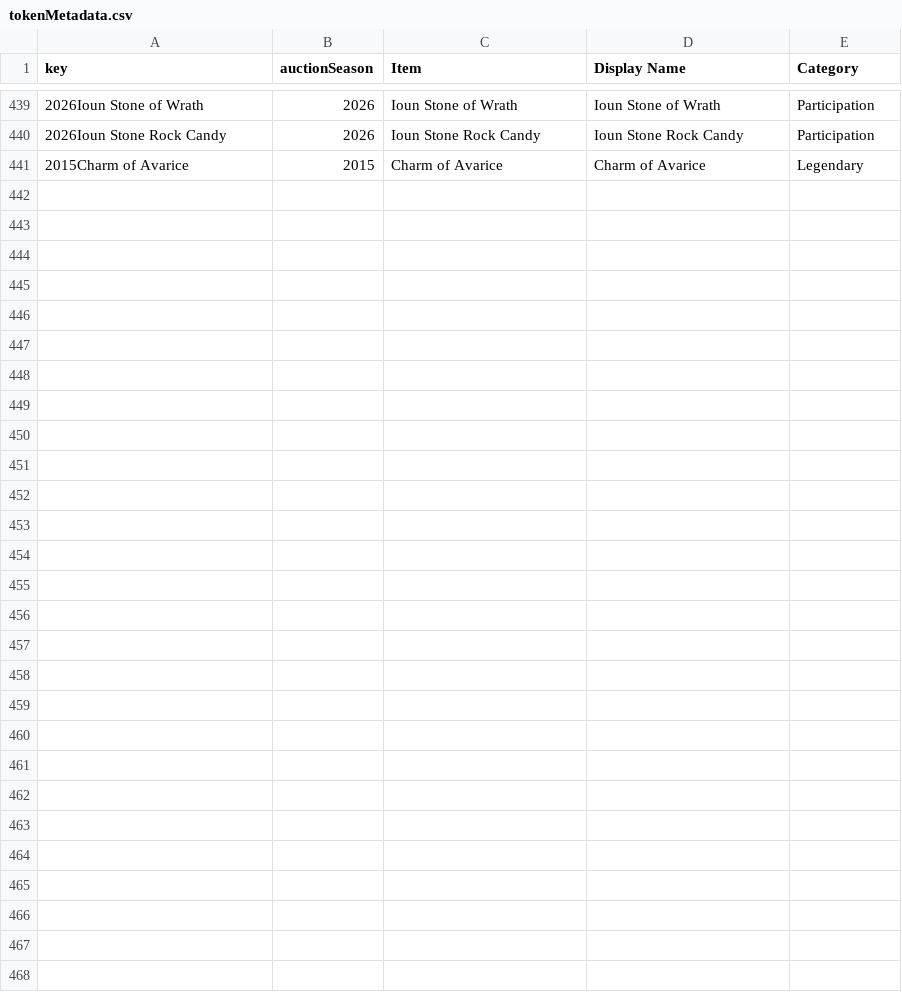
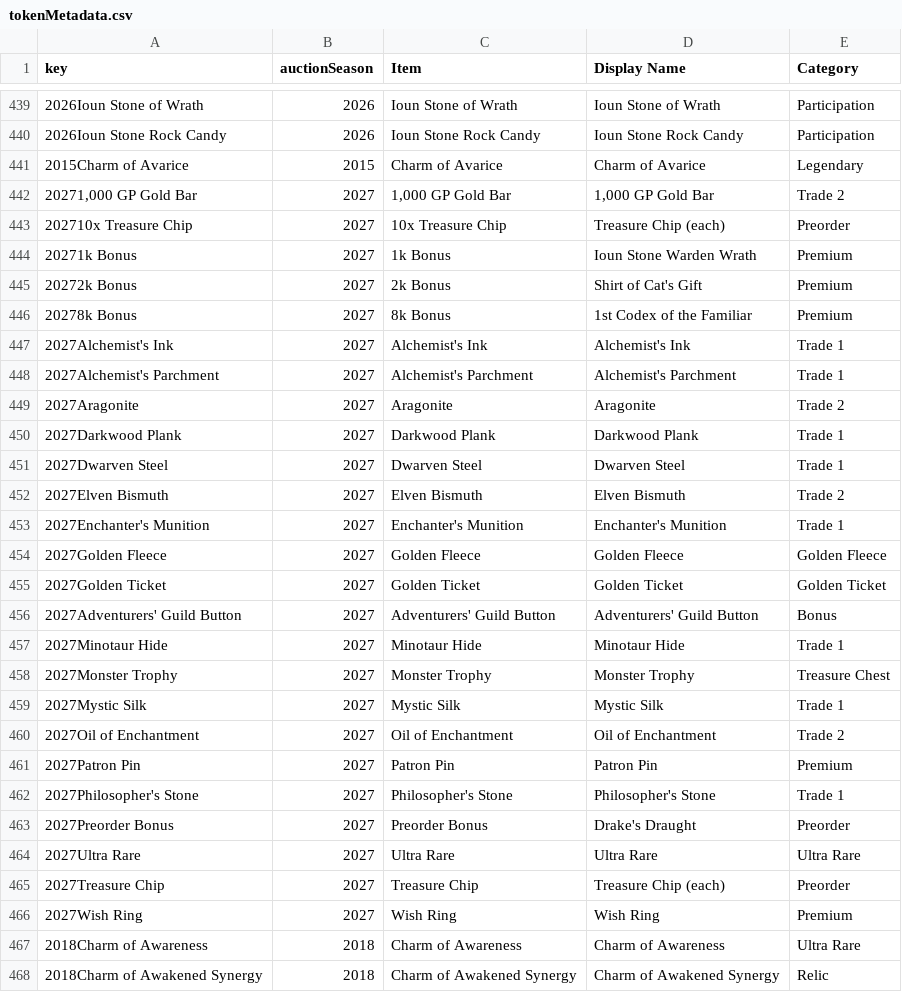
Before and after one commit to mjdomask-jpg/trueDungeonAuctionPrices, a CSV file: public/data/tokenMetadata.csv, drawn as a sheet; only a part is shown, gaps mark what is left out; the diff names each change by its address in the sheet, - before the commit and + after, or states it on an @@ line.

```diff
--- a/public/data/tokenMetadata.csv
+++ b/public/data/tokenMetadata.csv
+row 442: 20271,000 GP Gold Bar | 2027 | 1,000 GP Gold Bar | 1,000 GP Gold Bar | Trade 2
+row 443: 202710x Treasure Chip | 2027 | 10x Treasure Chip | Treasure Chip (each) | Preorder
+row 444: 20271k Bonus | 2027 | 1k Bonus | Ioun Stone Warden Wrath | Premium
+row 445: 20272k Bonus | 2027 | 2k Bonus | Shirt of Cat's Gift | Premium
+row 446: 20278k Bonus | 2027 | 8k Bonus | 1st Codex of the Familiar | Premium
+row 447: 2027Alchemist's Ink | 2027 | Alchemist's Ink | Alchemist's Ink | Trade 1
+row 448: 2027Alchemist's Parchment | 2027 | Alchemist's Parchment | Alchemist's Parchment | Trade 1
+row 449: 2027Aragonite | 2027 | Aragonite | Aragonite | Trade 2
+row 450: 2027Darkwood Plank | 2027 | Darkwood Plank | Darkwood Plank | Trade 1
+row 451: 2027Dwarven Steel | 2027 | Dwarven Steel | Dwarven Steel | Trade 1
+row 452: 2027Elven Bismuth | 2027 | Elven Bismuth | Elven Bismuth | Trade 2
+row 453: 2027Enchanter's Munition | 2027 | Enchanter's Munition | Enchanter's Munition | Trade 1
+row 454: 2027Golden Fleece | 2027 | Golden Fleece | Golden Fleece | Golden Fleece
+row 455: 2027Golden Ticket | 2027 | Golden Ticket | Golden Ticket | Golden Ticket
+row 456: 2027Adventurers' Guild Button | 2027 | Adventurers' Guild Button | Adventurers' Guild Button | Bonus
+row 457: 2027Minotaur Hide | 2027 | Minotaur Hide | Minotaur Hide | Trade 1
+row 458: 2027Monster Trophy | 2027 | Monster Trophy | Monster Trophy | Treasure Chest
+row 459: 2027Mystic Silk | 2027 | Mystic Silk | Mystic Silk | Trade 1
+row 460: 2027Oil of Enchantment | 2027 | Oil of Enchantment | Oil of Enchantment | Trade 2
+row 461: 2027Patron Pin | 2027 | Patron Pin | Patron Pin | Premium
+row 462: 2027Philosopher's Stone | 2027 | Philosopher's Stone | Philosopher's Stone | Trade 1
+row 463: 2027Preorder Bonus | 2027 | Preorder Bonus | Drake's Draught | Preorder
+row 464: 2027Ultra Rare | 2027 | Ultra Rare | Ultra Rare | Ultra Rare
+row 465: 2027Treasure Chip | 2027 | Treasure Chip | Treasure Chip (each) | Preorder
+row 466: 2027Wish Ring | 2027 | Wish Ring | Wish Ring | Premium
+row 467: 2018Charm of Awareness | 2018 | Charm of Awareness | Charm of Awareness | Ultra Rare
+row 468: 2018Charm of Awakened Synergy | 2018 | Charm of Awakened Synergy | Charm of Awakened Synergy | Relic
```
Also changed, not shown: public/data/offAuctionPrices.csv, public/data/transmuteRecipes.csv.
